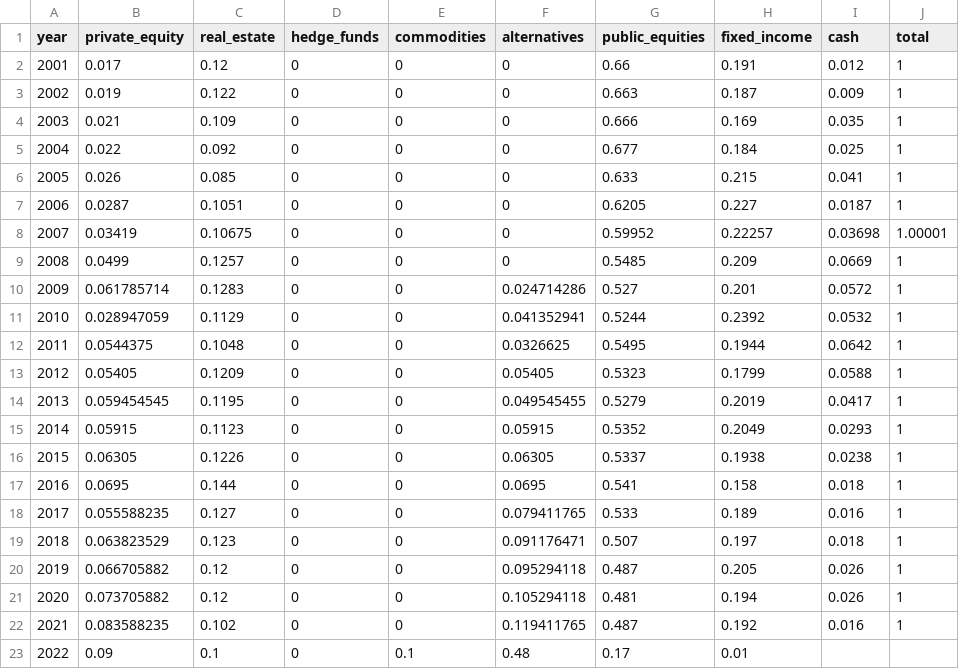
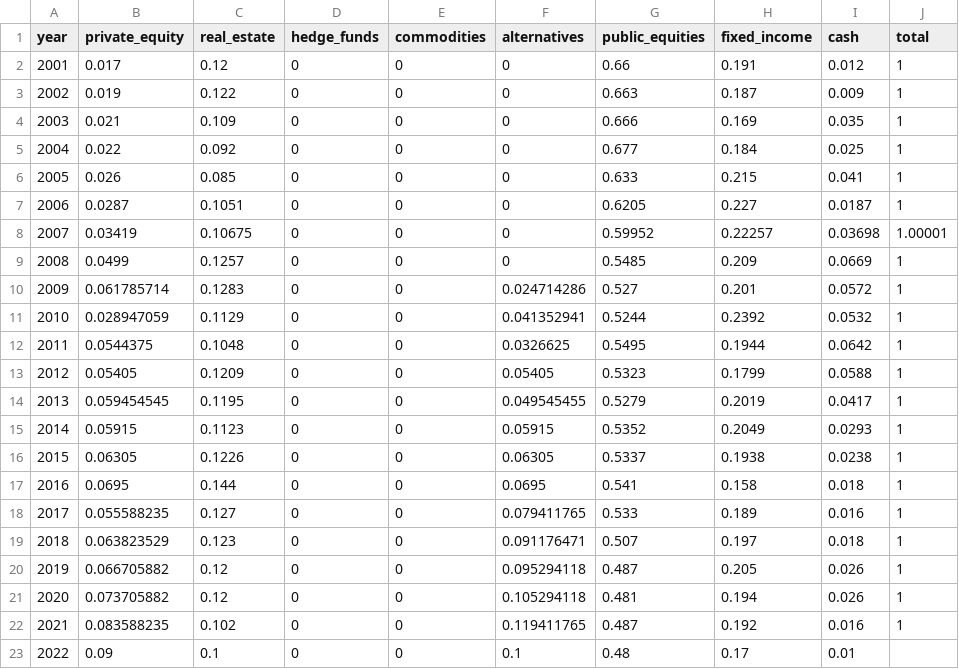
Before and after one commit to SteveVu2212/Optim_Ohio_STRS_Model, a CSV file: historical/strs/OH_STRS_assets.csv, drawn as a sheet.

Commit message:
Update OH_STRS_assets.csv

```diff
--- a/historical/strs/OH_STRS_assets.csv
+++ b/historical/strs/OH_STRS_assets.csv
@@ -22,2 +22,2 @@ year,private_equity,real_estate,hedge_funds,commodities,alternatives,public_equi
 2021,0.083588235,0.102,0,0,0.119411765,0.487,0.192,0.016,1
-2022,0.09,0.1,0,0.1,0.48,0.17,0.01
+2022,0.09,0.1,0,0,0.1,0.48,0.17,0.01
```
